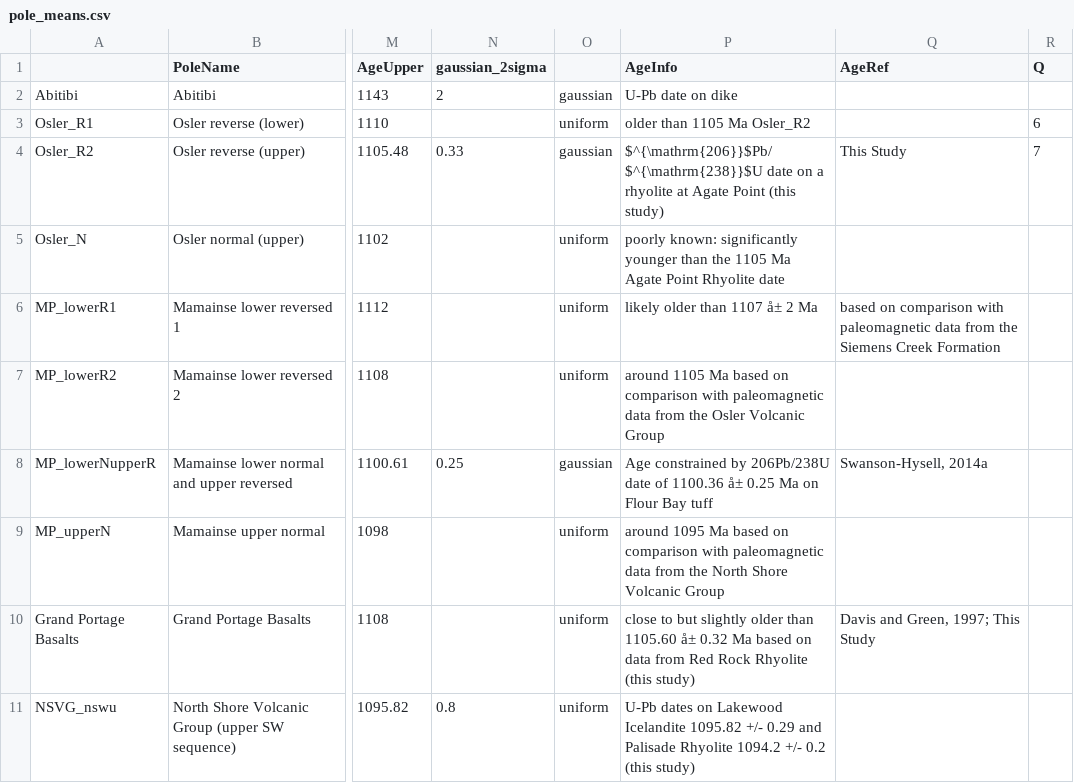
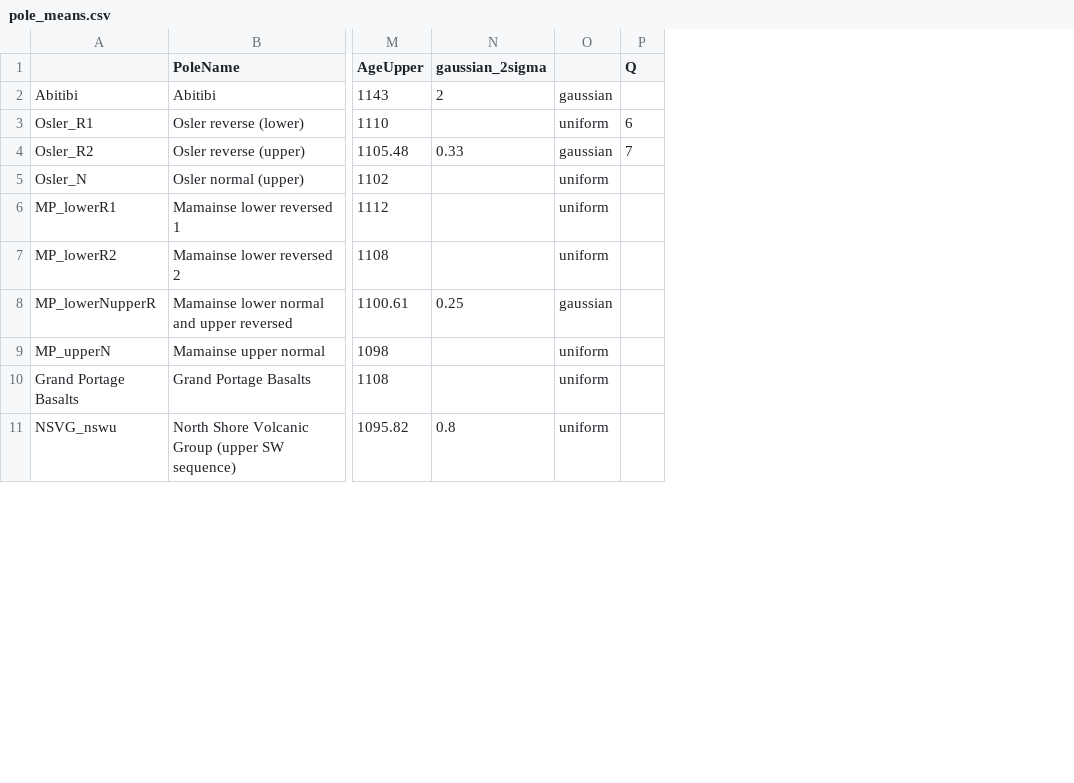
Before and after one commit to Swanson-Hysell-Group/bayesian_plate_reconstruction, a CSV file: figures/keweenawan/pole_means.csv, drawn as a sheet; only a part is shown, gaps mark what is left out; the diff names each change by its address in the sheet, - before the commit and + after, or states it on an @@ line.

Commit message:
remove notes column from kewee pole list csv

```diff
--- a/figures/keweenawan/pole_means.csv
+++ b/figures/keweenawan/pole_means.csv
-column P (AgeInfo), rows 2-11: U-Pb date on dike | older than 1105 Ma Osler_R2 | $^{\mathrm{206}}$Pb/$^{\mathrm{238}}$U date on a rhyolite at Agate Point (this study) | poorly known: significantly younger than the 1105 Ma Agate Point Rhyolite date | likely older than 1107 å± 2 Ma | around 1105 Ma based on comparison with paleomagnetic data from the Osler Volcanic Group | Age constrained by 206Pb/238U date of 1100.36 å± 0.25 Ma on Flour Bay tuff | around 1095 Ma based on comparison with paleomagnetic data from the North Shore Volcanic Group | close to but slightly older than 1105.60 å± 0.32 Ma based on data from Red Rock Rhyolite (this study) | U-Pb dates on Lakewood Icelandite 1095.82 +/- 0.29 and Palisade Rhyolite 1094.2 +/- 0.2 (this study)
-column Q (AgeRef), rows 4-10: This Study |  | based on comparison with paleomagnetic data from the Siemens Creek Formation |  | Swanson-Hysell, 2014a |  | Davis and Green, 1997; This Study
```
